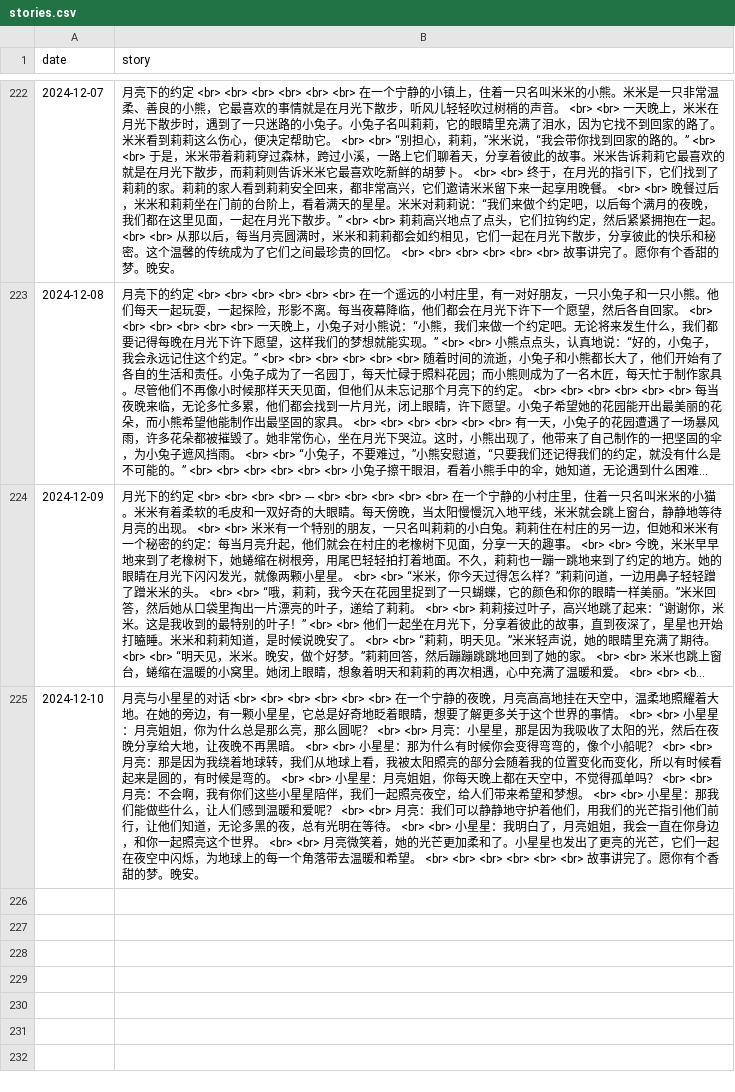
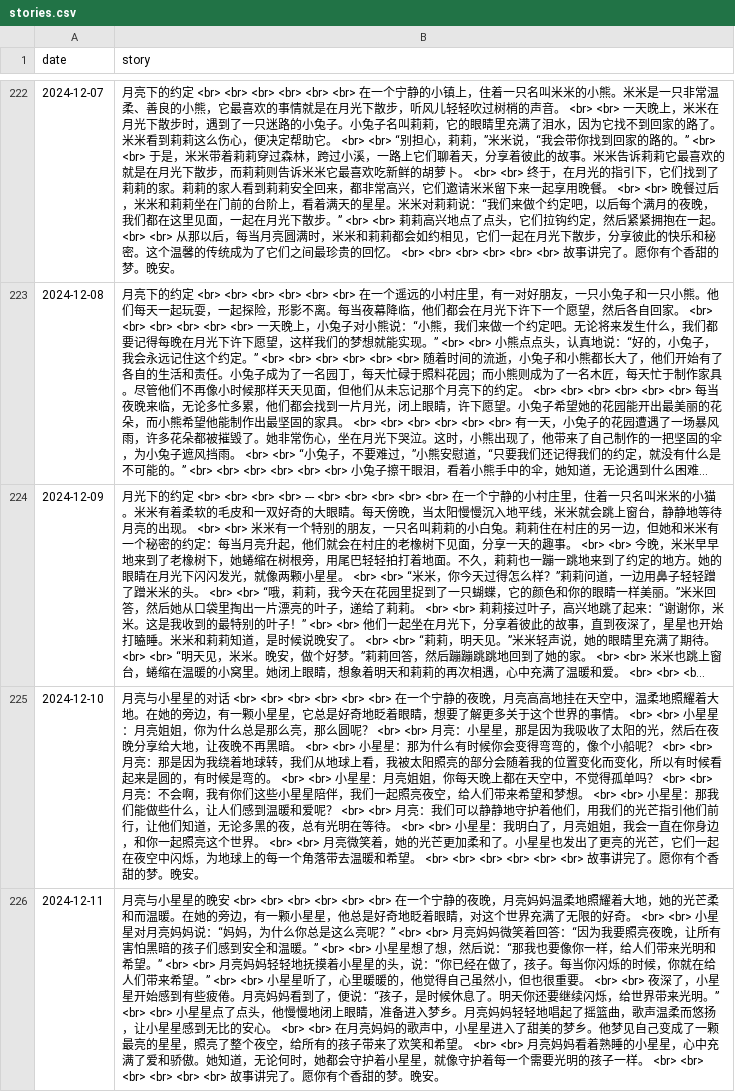
Before and after one commit to flowergod/storyBot, a CSV file: stories.csv, drawn as a sheet; only a part is shown, gaps mark what is left out; long unchanged cells end in …; the diff names each change by its address in the sheet, - before the commit and + after, or states it on an @@ line.

Commit message:
Update stories.csv with new story

```diff
--- a/stories.csv
+++ b/stories.csv
+row 226: 2024-12-11 | 月亮与小星星的晚安 <br> <br> <br> <br> <br> <br> 在一个宁静的夜晚，月亮妈妈温柔地照耀着大地，她的光芒柔和而温暖。在她的旁边，有一颗小星星，他总是好奇地眨着眼睛，对这个世界充满了无限的好奇。 <br> <br> 小星星对月亮妈妈说：“妈妈，为什么你总是这么亮呢？” <br> <br> 月亮妈妈微笑着回答：“因为我要照亮夜晚，让所有害怕黑暗的孩子们感到安全和温暖。” <br> <br> 小星星想了想，然后说：“那我也要像你一样，给人们带来光明和希望。” <br> <br> 月亮妈妈轻轻地抚摸着小星星的头，说：“你已经在做了，孩子。每当你闪烁的时候，你就在给人们带来希望。” <br> <br> 小星星听了，心里暖暖的，他觉得自己虽然小，但也很重要。 <br> <br> 夜深了，小星星开始感到有些疲倦。月亮妈妈看到了，便说：“孩子，是时候休息了。明天你还要继续闪烁，给世界带来光明。” <br> <br> 小星星点了点头，他慢慢地闭上眼睛，准备进入梦乡。月亮妈妈轻轻地唱起了摇篮曲，歌声温柔而悠扬，让小星星感到无比的安心。 <br> <br> 在月亮妈妈的歌声中，小星星进入了甜美的梦乡。他梦见自己变成了一颗最亮的星星，照亮了整个夜空，给所有的孩子带来了欢笑和希望。 <br> <br> 月亮妈妈看着熟睡的小星星，心中充满了爱和骄傲。她知道，无论何时，她都会守护着小星星，就像守护着每一个需要光明的孩子一样。 <br> <br> <br> <br> <br> <br> 故事讲完了。愿你有个香甜的梦。晚安。
```
